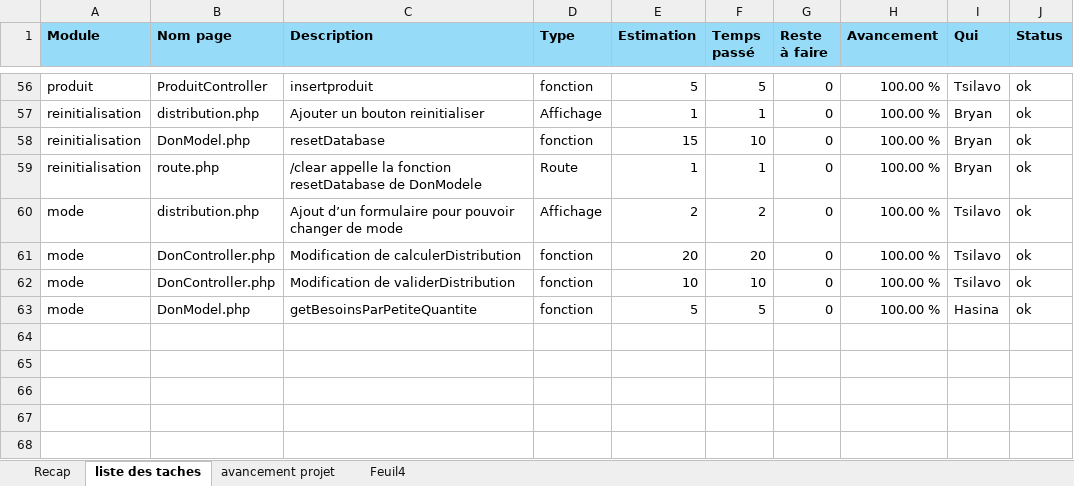
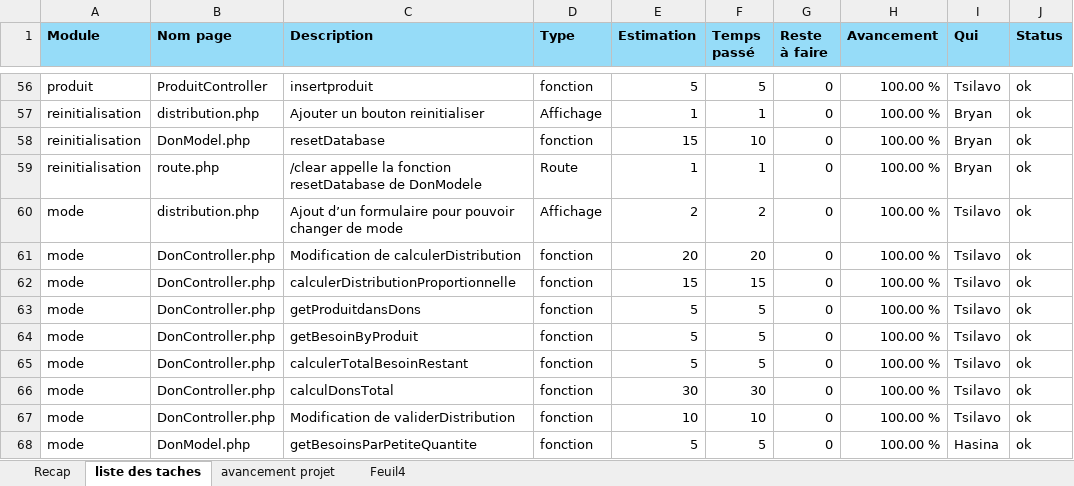
Before and after one commit to bryanRasamy/exam-final-S3-fev-26, an Excel workbook: suivi-todolist.xlsx, sheet liste des taches, drawn as a sheet; only a part is shown, gaps mark what is left out; values as stored, in another font and other column widths than the file's, no borders; the diff names each change by its address in the sheet, - before the commit and + after, or states it on an @@ line.

```diff
--- a/suivi-todolist.xlsx (sheet liste des taches)
+++ b/suivi-todolist.xlsx (sheet liste des taches)
+row 62: mode | DonController.php | calculerDistributionProportionnelle | fonction | 15 | 15 | 0 | 100.00 % | Tsilavo | ok
+row 63: mode | DonController.php | getProduitdansDons | fonction | 5 | 5 | 0 | 100.00 % | Tsilavo | ok
+row 64: mode | DonController.php | getBesoinByProduit | fonction | 5 | 5 | 0 | 100.00 % | Tsilavo | ok
+row 65: mode | DonController.php | calculerTotalBesoinRestant | fonction | 5 | 5 | 0 | 100.00 % | Tsilavo | ok
+row 66: mode | DonController.php | calculDonsTotal | fonction | 30 | 30 | 0 | 100.00 % | Tsilavo | ok
```
Also changed, not shown: sheet avancement projet, formulas that keep their value, 2 other files.
